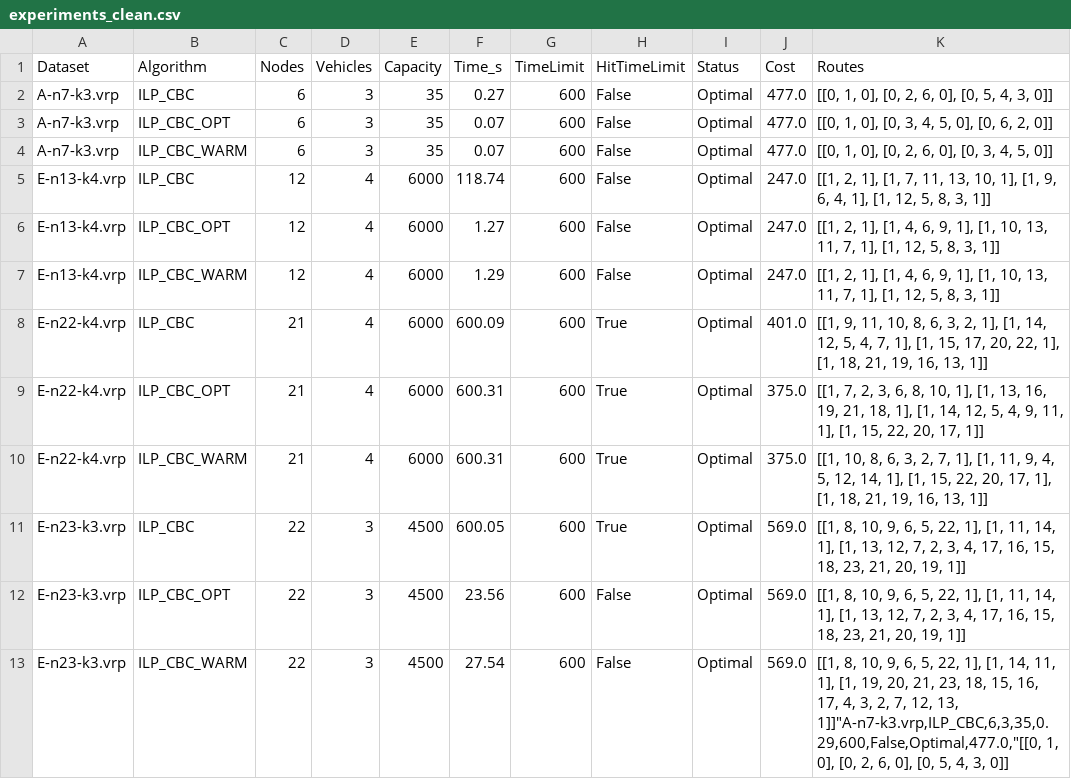
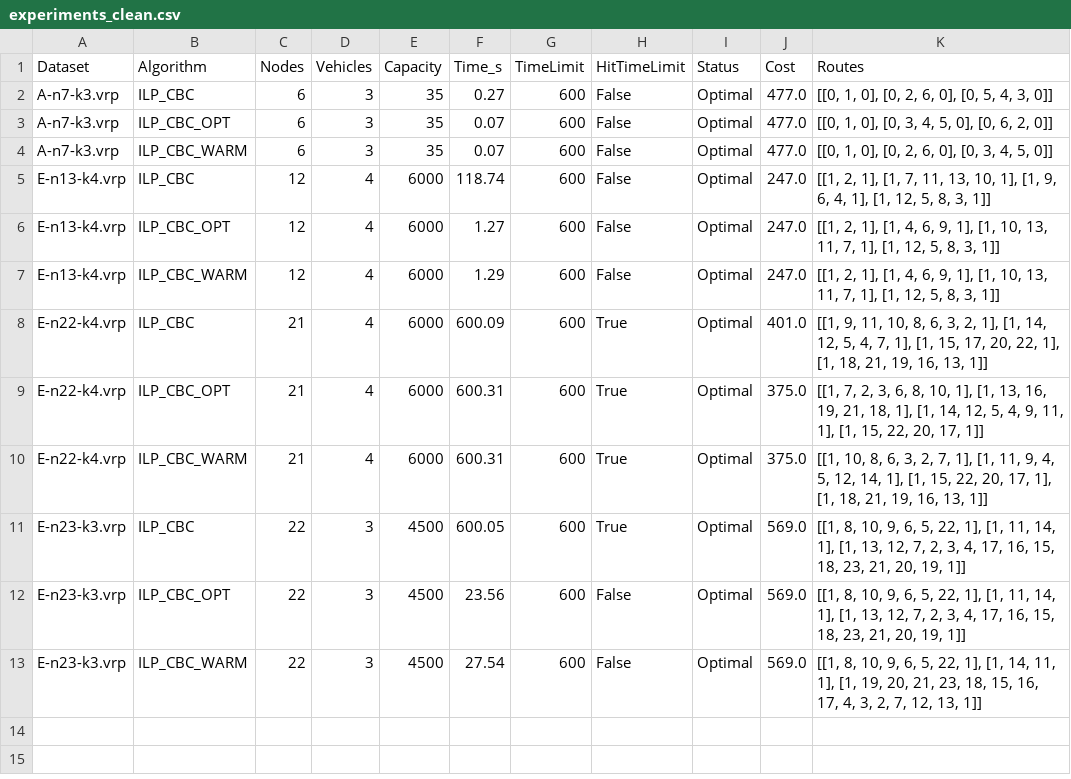
Before and after one commit to JakubRybak/Vehicle_Routing_Lp_Solver, a CSV file: results/experiments_clean.csv, drawn as a sheet.

Commit message:
cleaned structure

```diff
--- a/results/experiments_clean.csv
+++ b/results/experiments_clean.csv
@@ -12,2 +12,2 @@ E-n23-k3.vrp,ILP_CBC,22,3,4500,600.05,600,True,Optimal,569.0,"[[1, 8, 10, 9, 6,
 E-n23-k3.vrp,ILP_CBC_OPT,22,3,4500,23.56,600,False,Optimal,569.0,"[[1, 8, 10, 9, 6, 5, 22, 1], [1, 11, 14, 1], [1, 13, 12, 7, 2, 3, 4, 17, 16, 15, 18, 23, 21, 20, 19, 1]]"
-E-n23-k3.vrp,ILP_CBC_WARM,22,3,4500,27.54,600,False,Optimal,569.0,"[[1, 8, 10, 9, 6, 5, 22, 1], [1, 14, 11, 1], [1, 19, 20, 21, 23, 18, 15, 16, 17, 4, 3, 2, 7, 12, 13, 1]]""A-n7-k3.vrp,ILP_CBC,6,3,35,0.29,600,False,Optimal,477.0,""[[0, 1, 0], [0, 2, 6, 0], [0, 5, 4, 3, 0]]"
+E-n23-k3.vrp,ILP_CBC_WARM,22,3,4500,27.54,600,False,Optimal,569.0,"[[1, 8, 10, 9, 6, 5, 22, 1], [1, 14, 11, 1], [1, 19, 20, 21, 23, 18, 15, 16, 17, 4, 3, 2, 7, 12, 13, 1]]"
```
Also changed, not shown: 6 other files.
